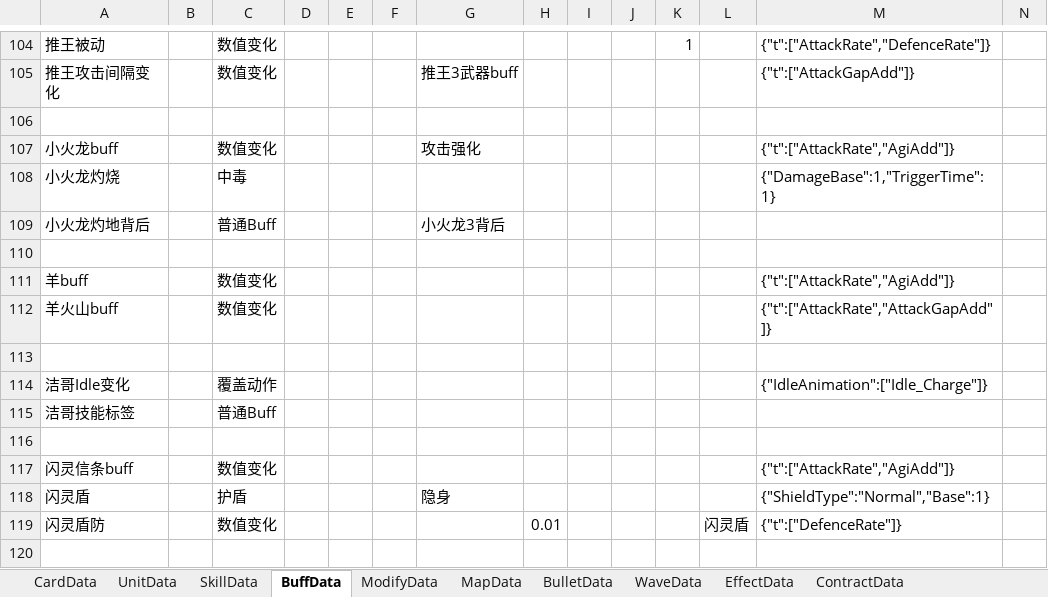
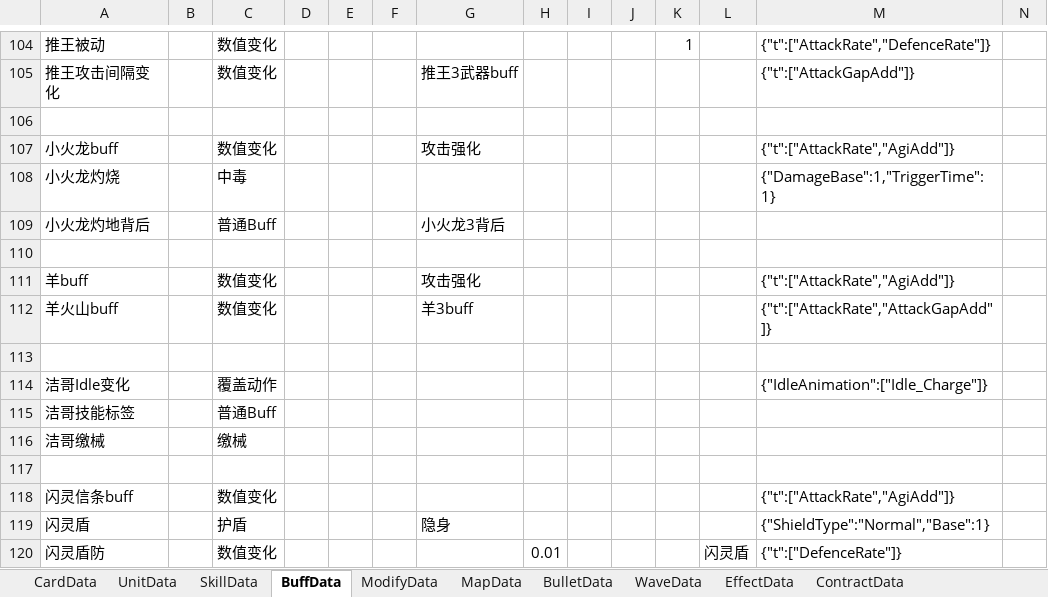
Before and after one commit to Mikez06/Arknight--, an Excel workbook: Excel/battle.xlsx, sheet BuffData, drawn as a sheet; only a part is shown, gaps mark what is left out; the shorter side is filled out with more unchanged rows; values as stored, in another font and other column widths than the file's, no borders; rows hold the shown columns only; the diff names each change by its address in the sheet, - before the commit and + after, or states it on an @@ line.

```diff
--- a/Excel/battle.xlsx (sheet BuffData)
+++ b/Excel/battle.xlsx (sheet BuffData)
-G111: (empty)
+G111: 攻击强化
-G112: (empty)
+G112: 羊3buff
+row 116: 洁哥缴械 |  | 缴械
```
Also changed, not shown: sheet EffectData, sheet SkillData, sheet BulletData, 27 other files.
